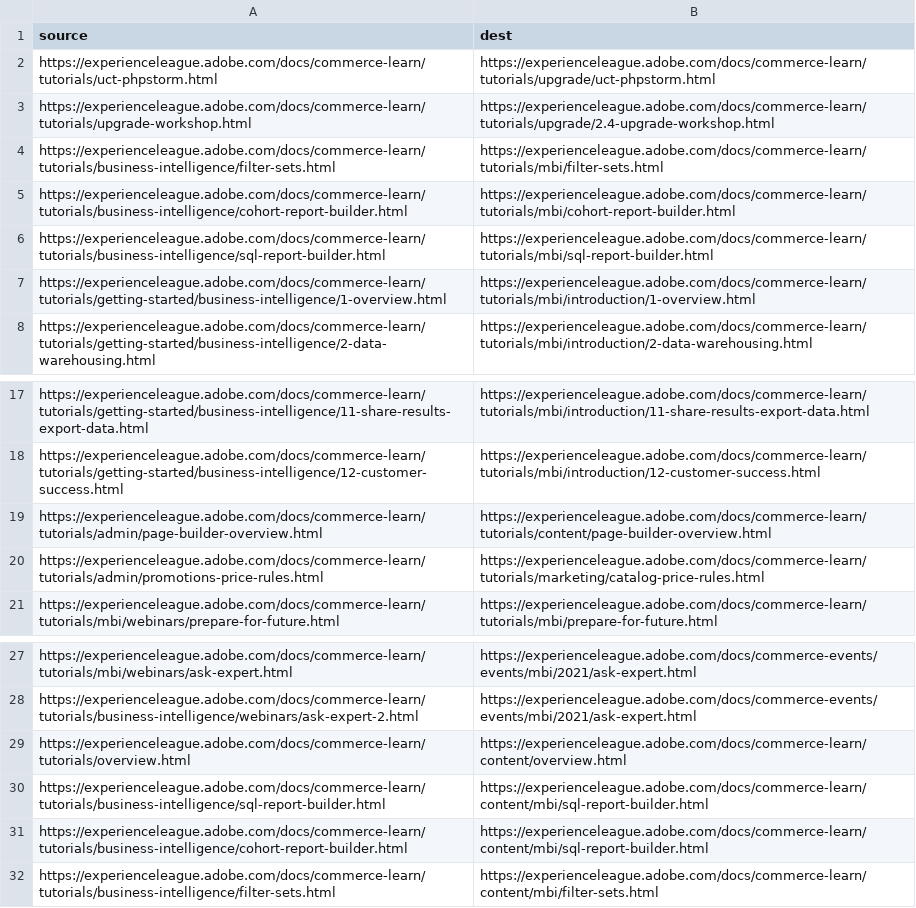
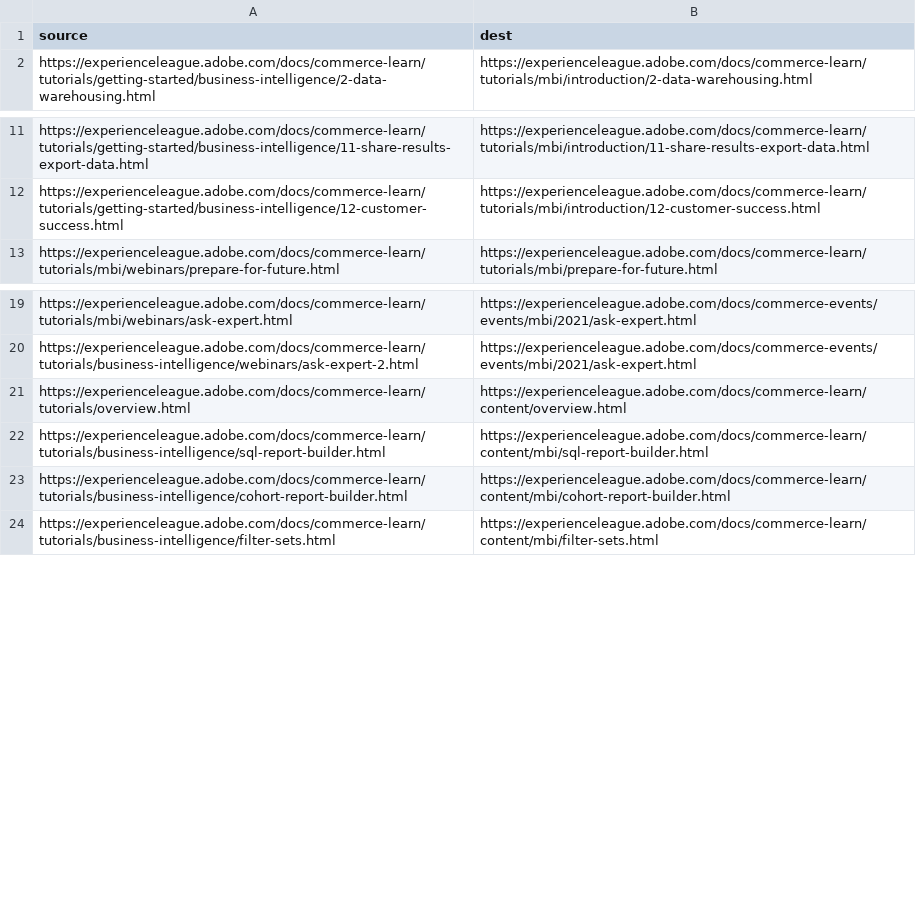
Before and after one commit to AdobeDocs/commerce-learn.en, a CSV file: redirects.csv, drawn as a sheet; only a part is shown, gaps mark what is left out.

Commit message:
removing duplicate redirects

```diff
--- a/redirects.csv
+++ b/redirects.csv
@@ -1,8 +1,2 @@
 source,dest
-https://experienceleague.adobe.com/docs/commerce-learn/tutorials/uct-phpstorm.html,https://experienceleague.adobe.com/docs/commerce-learn/tutorials/upgrade/uct-phpstorm.html
-https://experienceleague.adobe.com/docs/commerce-learn/tutorials/upgrade-workshop.html,https://experienceleague.adobe.com/docs/commerce-learn/tutorials/upgrade/2.4-upgrade-workshop.html
-https://experienceleague.adobe.com/docs/commerce-learn/tutorials/business-intelligence/filter-sets.html,https://experienceleague.adobe.com/docs/commerce-learn/tutorials/mbi/filter-sets.html
-https://experienceleague.adobe.com/docs/commerce-learn/tutorials/business-intelligence/cohort-report-builder.html,https://experienceleague.adobe.com/docs/commerce-learn/tutorials/mbi/cohort-report-builder.html
-https://experienceleague.adobe.com/docs/commerce-learn/tutorials/business-intelligence/sql-report-builder.html,https://experienceleague.adobe.com/docs/commerce-learn/tutorials/mbi/sql-report-builder.html
-https://experienceleague.adobe.com/docs/commerce-learn/tutorials/getting-started/business-intelligence/1-overview.html,https://experienceleague.adobe.com/docs/commerce-learn/tutorials/mbi/introduction/1-overview.html
 https://experienceleague.adobe.com/docs/commerce-learn/tutorials/getting-started/business-intelligence/2-data-warehousing.html,https://experienceleague.adobe.com/docs/commerce-learn/tutorials/mbi/introduction/2-data-warehousing.html
@@ -18,4 +12,2 @@ https://experienceleague.adobe.com/docs/commerce-learn/tutorials/getting-started
 https://experienceleague.adobe.com/docs/commerce-learn/tutorials/getting-started/business-intelligence/12-customer-success.html,https://experienceleague.adobe.com/docs/commerce-learn/tutorials/mbi/introduction/12-customer-success.html
-https://experienceleague.adobe.com/docs/commerce-learn/tutorials/admin/page-builder-overview.html,https://experienceleague.adobe.com/docs/commerce-learn/tutorials/content/page-builder-overview.html
-https://experienceleague.adobe.com/docs/commerce-learn/tutorials/admin/promotions-price-rules.html,https://experienceleague.adobe.com/docs/commerce-learn/tutorials/marketing/catalog-price-rules.html
 https://experienceleague.adobe.com/docs/commerce-learn/tutorials/mbi/webinars/prepare-for-future.html,https://experienceleague.adobe.com/docs/commerce-learn/tutorials/mbi/prepare-for-future.html
@@ -30,3 +22,3 @@ https://experienceleague.adobe.com/docs/commerce-learn/tutorials/overview.html,h
 https://experienceleague.adobe.com/docs/commerce-learn/tutorials/business-intelligence/sql-report-builder.html,https://experienceleague.adobe.com/docs/commerce-learn/content/mbi/sql-report-builder.html
-https://experienceleague.adobe.com/docs/commerce-learn/tutorials/business-intelligence/cohort-report-builder.html,https://experienceleague.adobe.com/docs/commerce-learn/content/mbi/sql-report-builder.html
+https://experienceleague.adobe.com/docs/commerce-learn/tutorials/business-intelligence/cohort-report-builder.html,https://experienceleague.adobe.com/docs/commerce-learn/content/mbi/cohort-report-builder.html
 https://experienceleague.adobe.com/docs/commerce-learn/tutorials/business-intelligence/filter-sets.html,https://experienceleague.adobe.com/docs/commerce-learn/content/mbi/filter-sets.html
```
